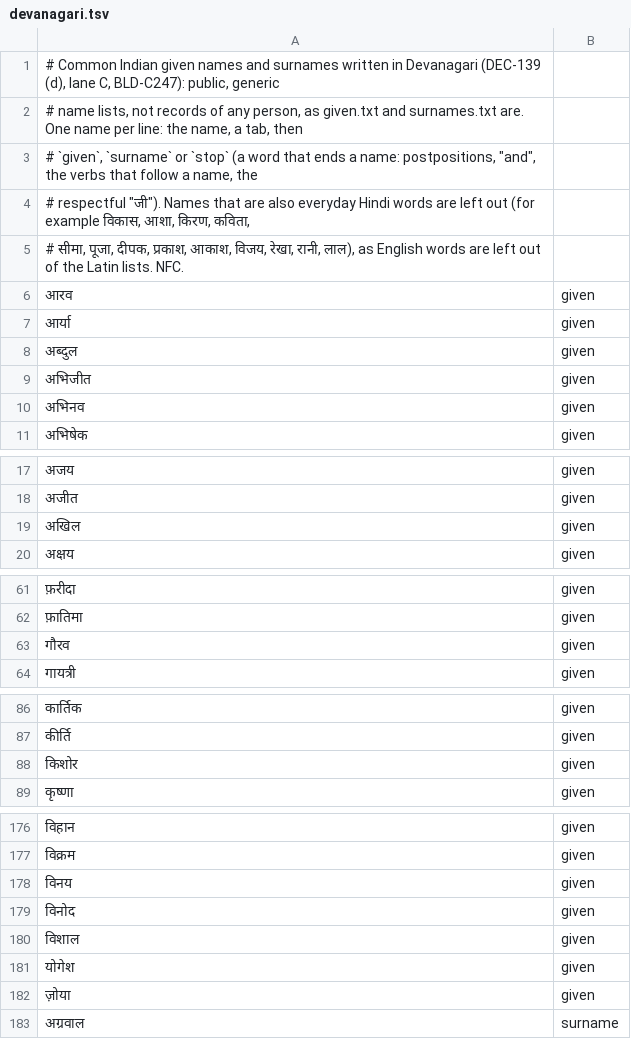
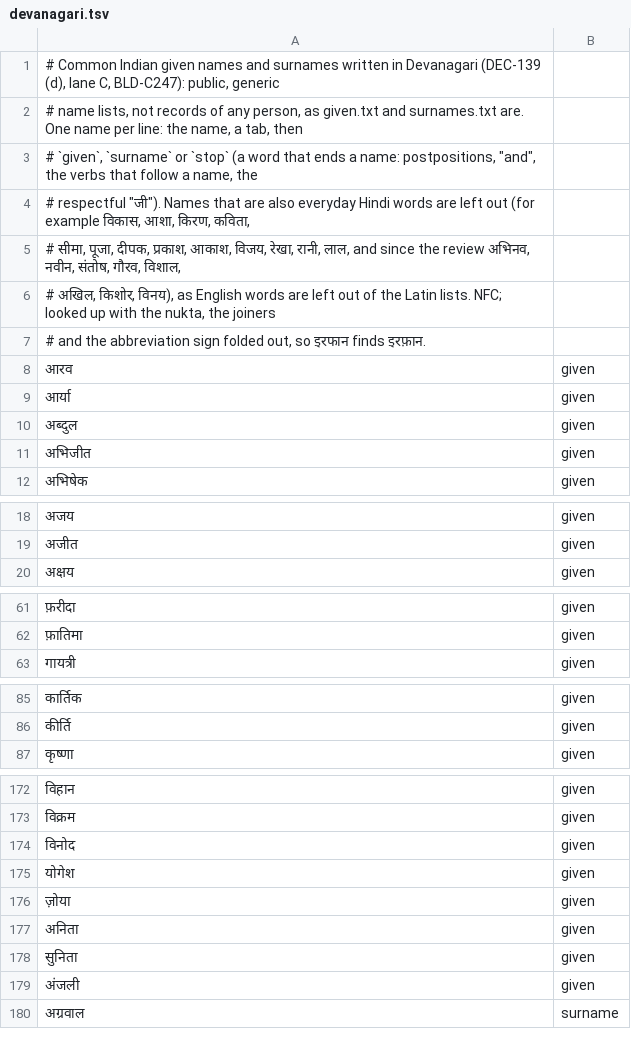
Before and after one commit to icodeonmood/kfin-ideas-platform, a TSV file: services/worker/pii/names/devanagari.tsv, drawn as a sheet; only a part is shown, gaps mark what is left out; the diff covers the shown part only.

```diff
--- a/services/worker/pii/names/devanagari.tsv
+++ b/services/worker/pii/names/devanagari.tsv
@@ -4,3 +4,5 @@
 # respectful "जी"). Names that are also everyday Hindi words are left out (for example विकास, आशा, किरण, कविता,
-# सीमा, पूजा, दीपक, प्रकाश, आकाश, विजय, रेखा, रानी, लाल), as English words are left out of the Latin lists. NFC.
+# सीमा, पूजा, दीपक, प्रकाश, आकाश, विजय, रेखा, रानी, लाल, and since the review अभिनव, नवीन, संतोष, गौरव, विशाल,
+# अखिल, किशोर, विनय), as English words are left out of the Latin lists. NFC; looked up with the nukta, the joiners
+# and the abbreviation sign folded out, so इरफान finds इरफ़ान.
 आरव	given
@@ -9,3 +11,2 @@
 अभिजीत	given
-अभिनव	given
 अभिषेक	given
@@ -18,3 +19,2 @@
 अजीत	given
-अखिल	given
 अक्षय	given
@@ -62,3 +62,2 @@
 फ़ातिमा	given
-गौरव	given
 गायत्री	given
@@ -87,3 +86,2 @@
 कीर्ति	given
-किशोर	given
 कृष्णा	given
@@ -177,7 +173,8 @@
 विक्रम	given
-विनय	given
 विनोद	given
-विशाल	given
 योगेश	given
 ज़ोया	given
+अनिता	given
+सुनिता	given
+अंजली	given
 अग्रवाल	surname
```
Also changed, not shown: 1 added row and 2 removed rows elsewhere in this file, 4 other files.
